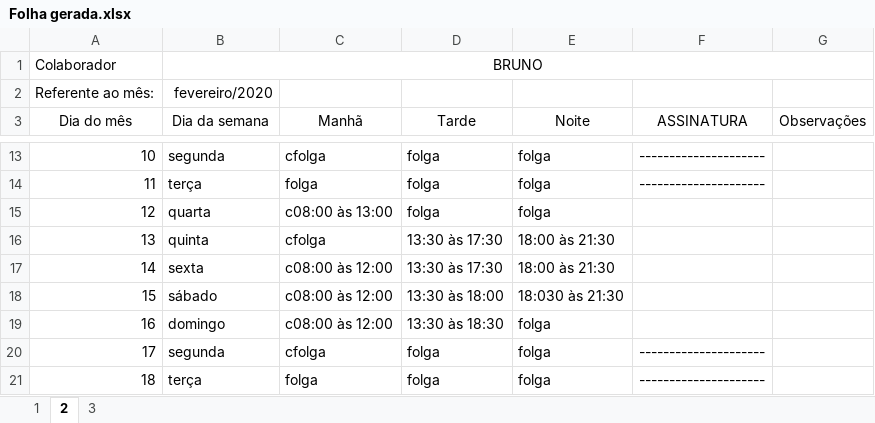
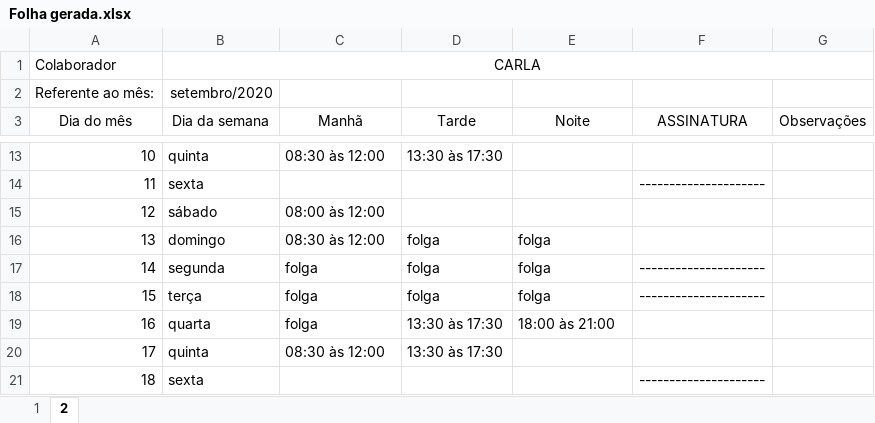
Before and after one commit to FelypeGanzert/ponto, an Excel workbook: dist/Folha gerada.xlsx, sheet 2, drawn as a sheet; only a part is shown, gaps mark what is left out; values as stored, in another font and other column widths than the file's, no borders; the diff covers the shown part only; the diff names each change by its address in the sheet, - before the commit and + after, or states it on an @@ line.

```diff
--- a/dist/Folha gerada.xlsx (sheet 2)
+++ b/dist/Folha gerada.xlsx (sheet 2)
-sheet tab: 3
-B1 (Dia da semana): BRUNO
+B1 (Dia da semana): CARLA
-B2 (Dia da semana): fevereiro/2020
+B2 (Dia da semana): setembro/2020
-B13 (Dia da semana): segunda
+B13 (Dia da semana): quinta
-C13 (Manhã): cfolga
+C13 (Manhã): 08:30 às 12:00
-D13 (Tarde): folga
+D13 (Tarde): 13:30 às 17:30
-E13:E15 (Noite): folga
+E13:E15 (Noite): (empty)
-F13 (ASSINATURA): ---------------------
+F13 (ASSINATURA): (empty)
-B14 (Dia da semana): terça
+B14 (Dia da semana): sexta
-C14 (Manhã): folga
+C14 (Manhã): (empty)
-D14:D15 (Tarde): folga
+D14:D15 (Tarde): (empty)
-B15 (Dia da semana): quarta
+B15 (Dia da semana): sábado
-C15 (Manhã): c08:00 às 13:00
+C15 (Manhã): 08:00 às 12:00
-B16 (Dia da semana): quinta
+B16 (Dia da semana): domingo
-C16 (Manhã): cfolga
+C16 (Manhã): 08:30 às 12:00
-D16:D17 (Tarde): 13:30 às 17:30
+D16:D17 (Tarde): folga
-E16:E17 (Noite): 18:00 às 21:30
+E16:E17 (Noite): folga
-B17 (Dia da semana): sexta
+B17 (Dia da semana): segunda
-C17:C19 (Manhã): c08:00 às 12:00
+C17:C19 (Manhã): folga
-F17:F18 (ASSINATURA): (empty)
+F17:F18 (ASSINATURA): ---------------------
-B18 (Dia da semana): sábado
+B18 (Dia da semana): terça
-D18 (Tarde): 13:30 às 18:00
+D18 (Tarde): folga
-E18 (Noite): 18:030 às 21:30
+E18 (Noite): folga
-B19 (Dia da semana): domingo
+B19 (Dia da semana): quarta
-D19 (Tarde): 13:30 às 18:30
+D19 (Tarde): 13:30 às 17:30
-E19 (Noite): folga
+E19 (Noite): 18:00 às 21:00
-B20 (Dia da semana): segunda
+B20 (Dia da semana): quinta
-C20 (Manhã): cfolga
+C20 (Manhã): 08:30 às 12:00
-D20 (Tarde): folga
+D20 (Tarde): 13:30 às 17:30
-E20:E21 (Noite): folga
+E20:E21 (Noite): (empty)
-F20 (ASSINATURA): ---------------------
+F20 (ASSINATURA): (empty)
-B21 (Dia da semana): terça
+B21 (Dia da semana): sexta
-C21 (Manhã): folga
+C21 (Manhã): (empty)
-D21 (Tarde): folga
+D21 (Tarde): (empty)
```
Also changed, not shown: 95 edited cells elsewhere in this sheet, sheet 1, Folha gerada.xlsx, 6 other files.
